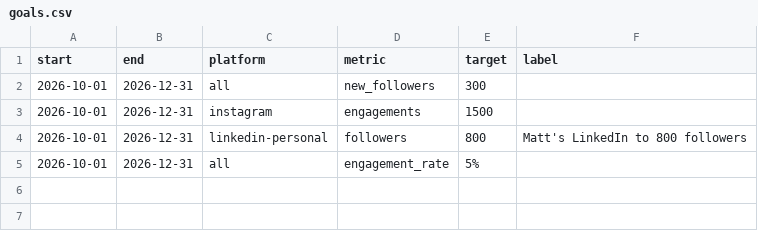
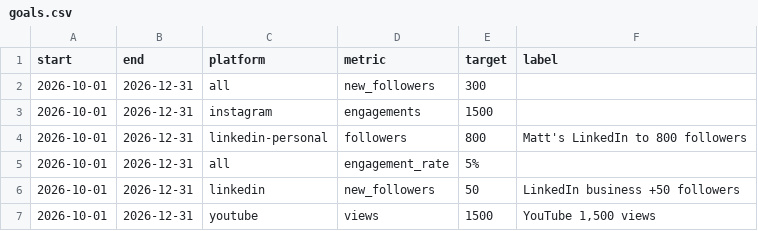
Before and after one commit to dkcpr/design2golf-dashboard, a CSV file: data/manual/goals.csv, drawn as a sheet.

Commit message:
Add goals for every account and current follower totals

```diff
--- a/data/manual/goals.csv
+++ b/data/manual/goals.csv
@@ -5 +5,3 @@ start,end,platform,metric,target,label
 2026-10-01,2026-12-31,all,engagement_rate,5%,
+2026-10-01,2026-12-31,linkedin,new_followers,50,LinkedIn business +50 followers
+2026-10-01,2026-12-31,youtube,views,1500,"YouTube 1,500 views"
```
Also changed, not shown: 1 other file.
